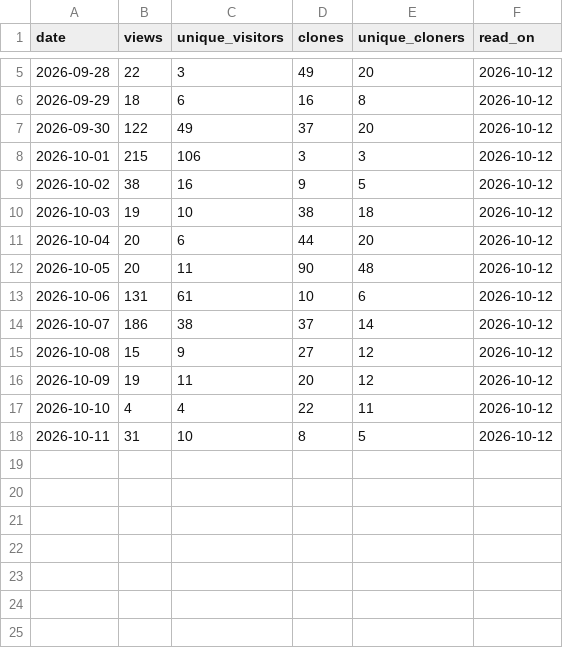
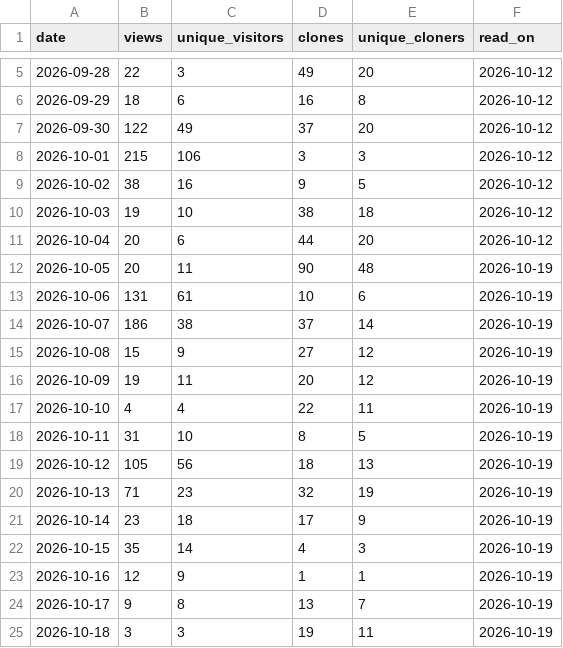
Before and after one commit to Allisterh/statespace-toolkit, a CSV file: .github/traffic/daily.csv, drawn as a sheet; only a part is shown, gaps mark what is left out.

```diff
--- a/.github/traffic/daily.csv
+++ b/.github/traffic/daily.csv
@@ -11,8 +11,15 @@ date,views,unique_visitors,clones,unique_cloners,read_on
 2026-10-04,20,6,44,20,2026-10-12
-2026-10-05,20,11,90,48,2026-10-12
-2026-10-06,131,61,10,6,2026-10-12
-2026-10-07,186,38,37,14,2026-10-12
-2026-10-08,15,9,27,12,2026-10-12
-2026-10-09,19,11,20,12,2026-10-12
-2026-10-10,4,4,22,11,2026-10-12
-2026-10-11,31,10,8,5,2026-10-12
+2026-10-05,20,11,90,48,2026-10-19
+2026-10-06,131,61,10,6,2026-10-19
+2026-10-07,186,38,37,14,2026-10-19
+2026-10-08,15,9,27,12,2026-10-19
+2026-10-09,19,11,20,12,2026-10-19
+2026-10-10,4,4,22,11,2026-10-19
+2026-10-11,31,10,8,5,2026-10-19
+2026-10-12,105,56,18,13,2026-10-19
+2026-10-13,71,23,32,19,2026-10-19
+2026-10-14,23,18,17,9,2026-10-19
+2026-10-15,35,14,4,3,2026-10-19
+2026-10-16,12,9,1,1,2026-10-19
+2026-10-17,9,8,13,7,2026-10-19
+2026-10-18,3,3,19,11,2026-10-19
```
Also changed, not shown: .github/traffic/paths.csv, .github/traffic/referrers.csv, 2 other files.
